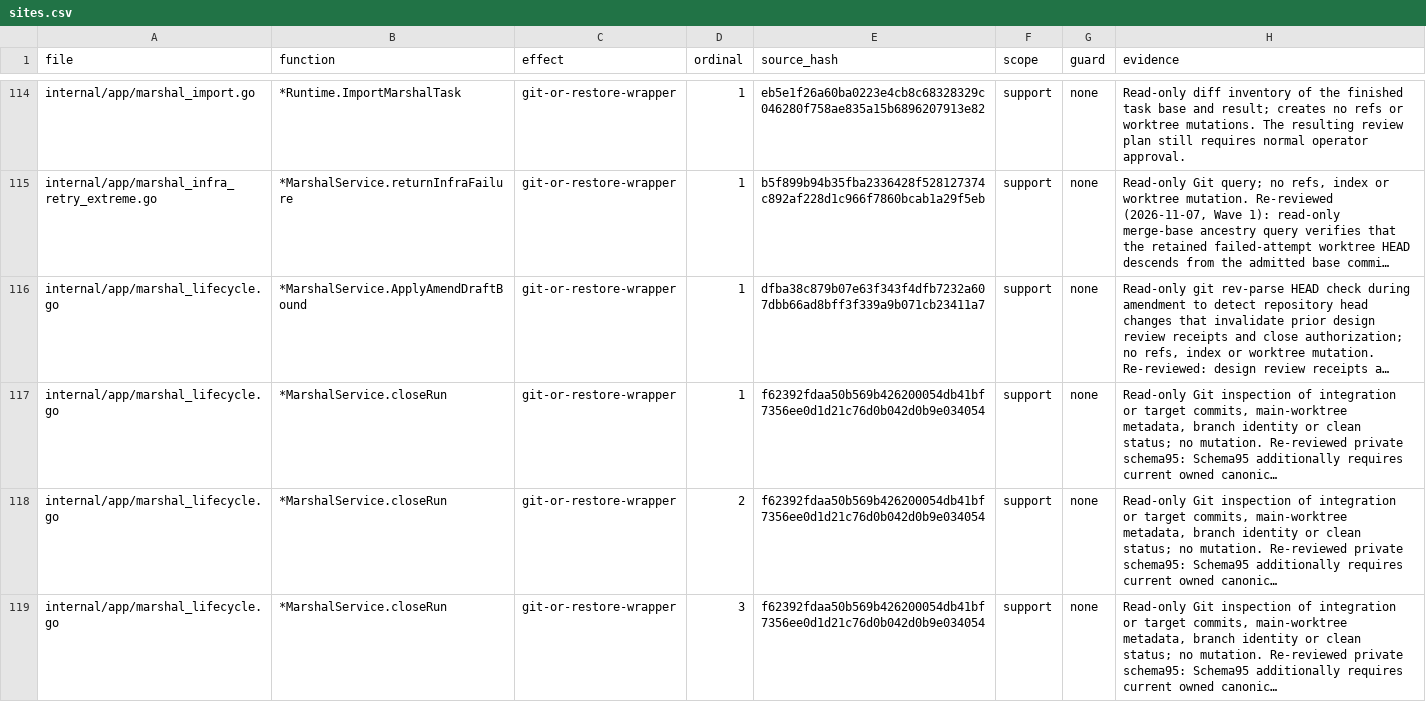
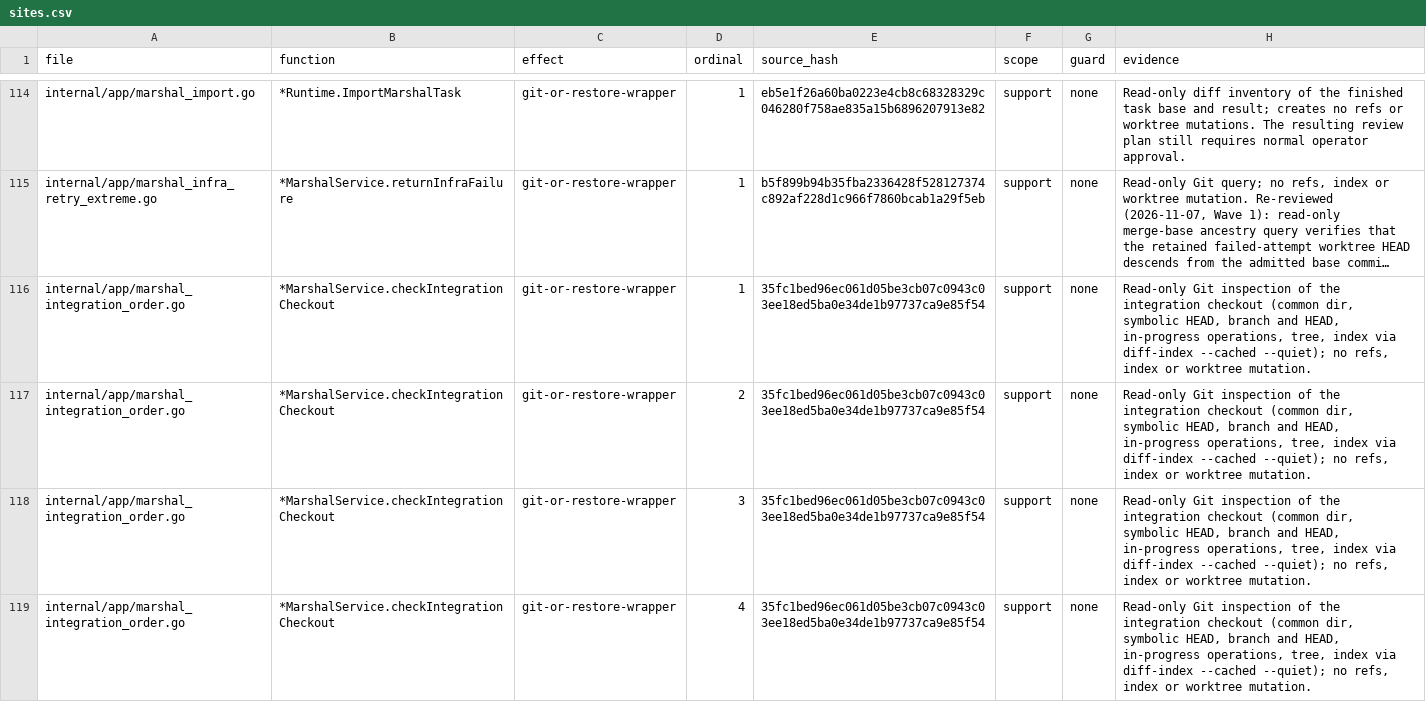
Before and after one commit to Zen1th53/marshal, a CSV file: tools/effect-inventory/sites.csv, drawn as a sheet; only a part is shown, gaps mark what is left out; the shorter side is filled out with more unchanged rows; long unchanged cells end in …; the diff covers the shown part only; the diff names each change by its address in the sheet, - before the commit and + after, or states it on an @@ line.

Commit message:
Merge accepted tasks by dependency order through a staged candidate
Accepted tasks whose dependencies are merged now merge without waiting
for unrelated earlier tasks; serial governed runs and the governed
edition keep plan order. The merge commit is staged on a private ref
before its journal, so a refused merge leaves the integration checkout
untouched. When another merge advanced the head, the attempt's base,
dependencies and touched paths are checked, and the approved checks and
cross-review run again on the candidate. The checkout is fast-forwarded
only from a clean, matching state and must equal the candidate before
the merge is recorded. Recovery acknowledges a clean candidate, retries
the fast-forward from a clean expected head, and holds a partial or
competing checkout.

```diff
--- a/tools/effect-inventory/sites.csv
+++ b/tools/effect-inventory/sites.csv
+row 116: internal/app/marshal_integration_order.go | *MarshalService.checkIntegrationCheckout | git-or-restore-wrapper | 1 | 35fc1bed96ec061d05be3cb07c0943c03ee18ed5ba0e34de1b97737ca9e85f54 | support | none | Read-only Git inspection of the integration checkout (common dir, symbolic HEAD, branch and HEAD, in-progress operations, tree, index via diff-index --cached --quiet); no refs, index or worktree mutation.
+row 117: internal/app/marshal_integration_order.go | *MarshalService.checkIntegrationCheckout | git-or-restore-wrapper | 2 | 35fc1bed96ec061d05be3cb07c0943c03ee18ed5ba0e34de1b97737ca9e85f54 | support | none | Read-only Git inspection of the integration checkout (common dir, symbolic HEAD, branch and HEAD, in-progress operations, tree, index via diff-index --cached --quiet); no refs, index or worktree mutation.
+row 118: internal/app/marshal_integration_order.go | *MarshalService.checkIntegrationCheckout | git-or-restore-wrapper | 3 | 35fc1bed96ec061d05be3cb07c0943c03ee18ed5ba0e34de1b97737ca9e85f54 | support | none | Read-only Git inspection of the integration checkout (common dir, symbolic HEAD, branch and HEAD, in-progress operations, tree, index via diff-index --cached --quiet); no refs, index or worktree mutation.
+row 119: internal/app/marshal_integration_order.go | *MarshalService.checkIntegrationCheckout | git-or-restore-wrapper | 4 | 35fc1bed96ec061d05be3cb07c0943c03ee18ed5ba0e34de1b97737ca9e85f54 | support | none | Read-only Git inspection of the integration checkout (common dir, symbolic HEAD, branch and HEAD, in-progress operations, tree, index via diff-index --cached --quiet); no refs, index or worktree mutation.
```
Also changed, not shown: 12 added rows, 4 removed rows and 20 edited cells elsewhere in this file, 8 other files.
